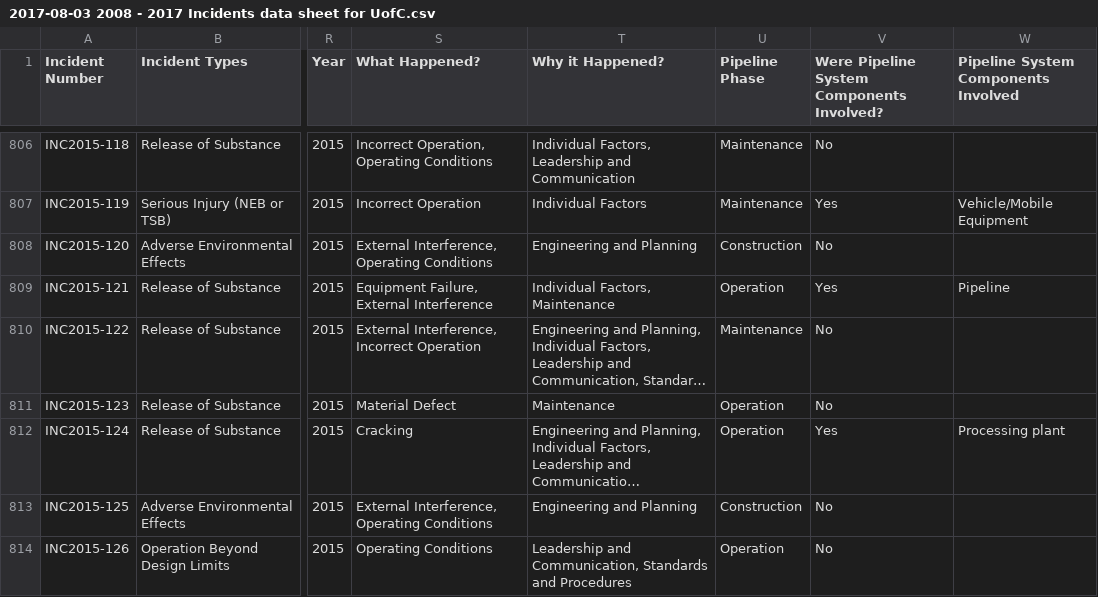
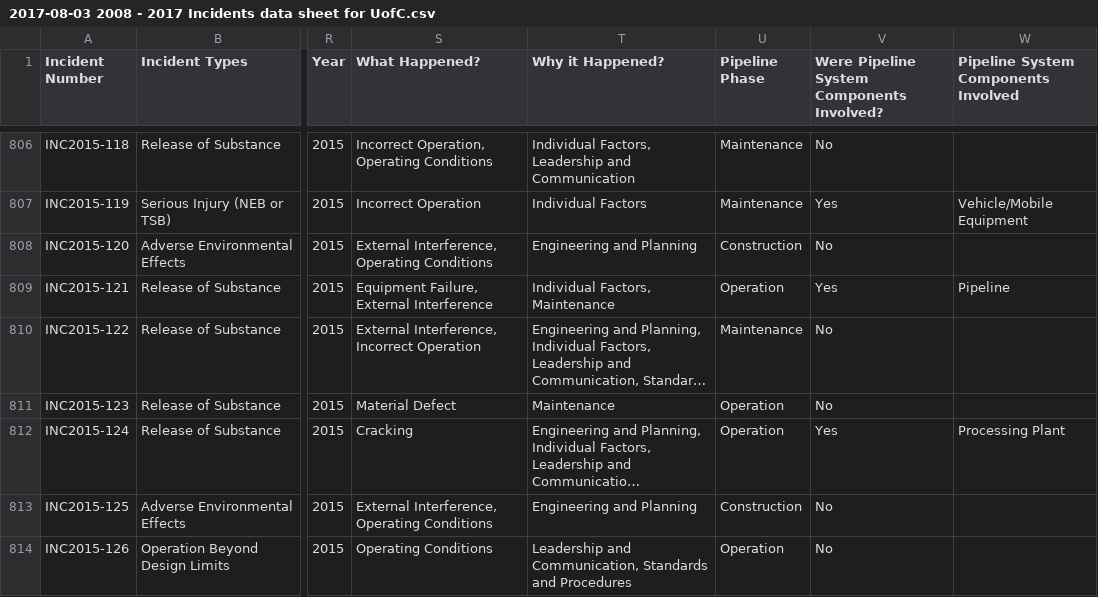
Before and after one commit to CER-REC/incidents-pipeliniers_pipeline-incidents, a CSV file: public/data/2017-08-03 2008 - 2017 Incidents data sheet for UofC.csv, drawn as a sheet; only a part is shown, gaps mark what is left out; long unchanged cells end in …; the diff names each change by its address in the sheet, - before the commit and + after, or states it on an @@ line.

Commit message:
Add category vocabulary to constants. Fix up some inconsistencies in the sample data.

```diff
--- a/public/data/2017-08-03 2008 - 2017 Incidents data sheet for UofC.csv
+++ b/public/data/2017-08-03 2008 - 2017 Incidents data sheet for UofC.csv
-W812: Processing plant
+W812: Processing Plant
```
Also changed, not shown: 3 other files.
